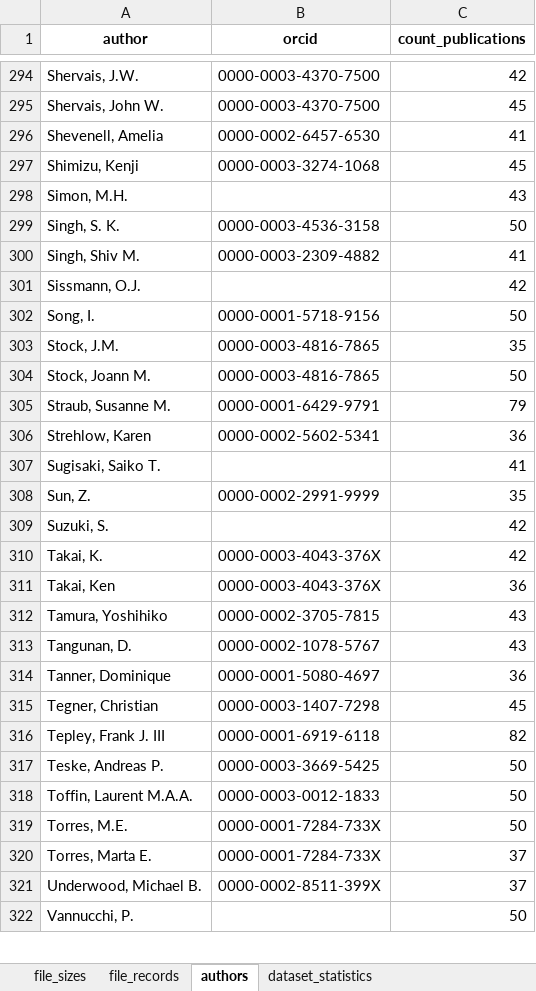
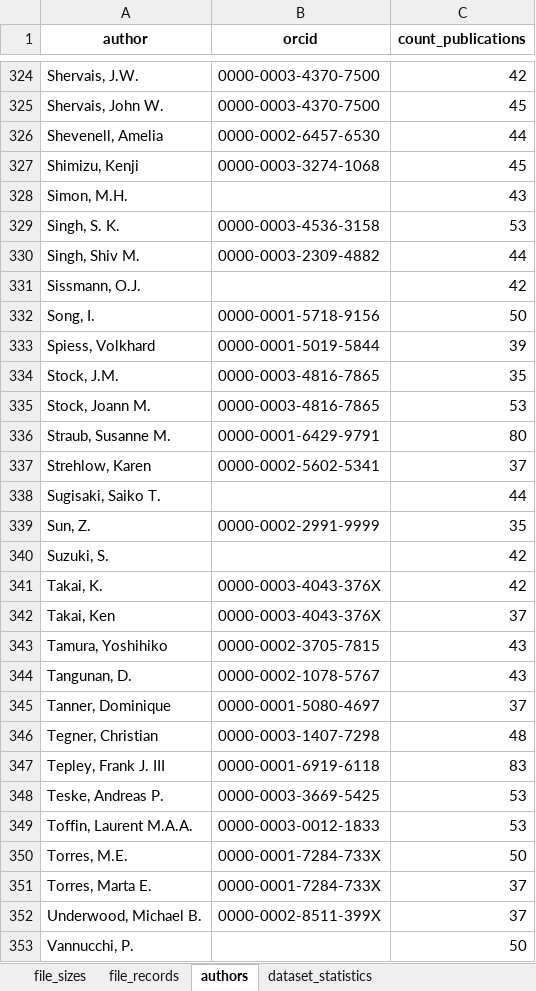
Before and after one commit to vpercuoco/15_harvesting_zenodo_metadata, an Excel workbook: iodp_community_records.xlsx, sheet authors, drawn as a sheet; only a part is shown, gaps mark what is left out; values as stored, in another font and other column widths than the file's, no borders; addresses are those after the commit; the diff covers the shown part only; the diff names each change by its address in the sheet, - before the commit and + after, or states it on an @@ line.

```diff
--- a/iodp_community_records.xlsx (sheet authors)
+++ b/iodp_community_records.xlsx (sheet authors)
-C326 (count_publications): 41
+C326 (count_publications): 44
-C329 (count_publications): 50
+C329 (count_publications): 53
-C330 (count_publications): 41
+C330 (count_publications): 44
+row 333: Spiess, Volkhard | 0000-0001-5019-5844 | 39
-C335 (count_publications): 50
+C335 (count_publications): 53
-C336 (count_publications): 79
+C336 (count_publications): 80
-C337 (count_publications): 36
+C337 (count_publications): 37
-C338 (count_publications): 41
+C338 (count_publications): 44
-C342 (count_publications): 36
+C342 (count_publications): 37
-C345 (count_publications): 36
+C345 (count_publications): 37
-C346 (count_publications): 45
+C346 (count_publications): 48
-C347 (count_publications): 82
+C347 (count_publications): 83
-C348:C349 (count_publications): 50
+C348:C349 (count_publications): 53
```
Also changed, not shown: 33 added rows and 107 edited cells elsewhere in this sheet, sheet file_records, sheet dataset_statistics, sheet community_datasets, sheet stats_by_dataset_owner, sheet file_sizes.
